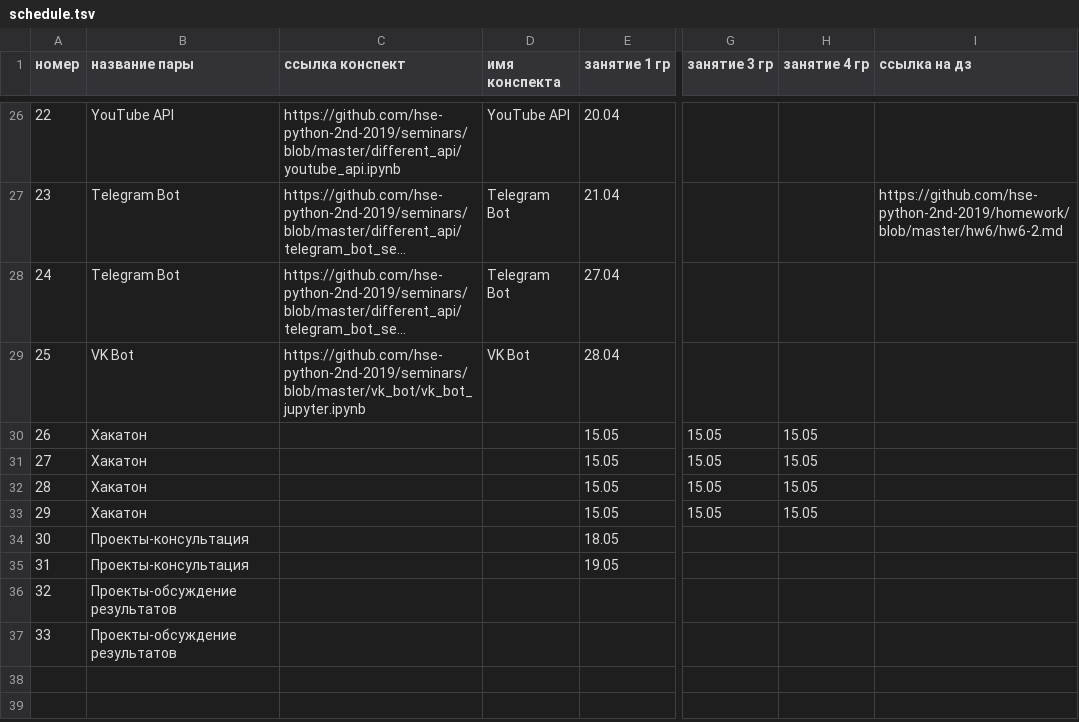
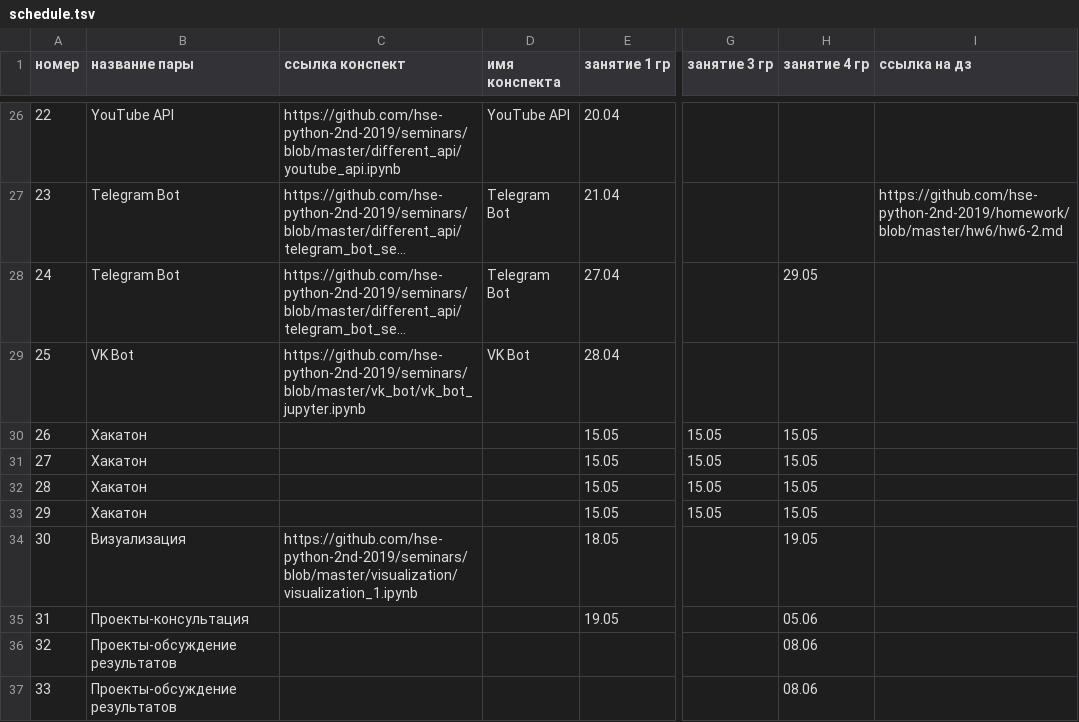
Before and after one commit to hse-ling-python/hse-python-2nd-2019.github.io, a TSV file: schedule.tsv, drawn as a sheet; only a part is shown, gaps mark what is left out; long unchanged cells end in …; the diff names each change by its address in the sheet, - before the commit and + after, or states it on an @@ line.

Commit message:
Update schedule.tsv

```diff
--- a/schedule.tsv
+++ b/schedule.tsv
-H28 (занятие 4 гр): (empty)
+H28 (занятие 4 гр): 29.05
-B34 (название пары): Проекты-консультация
+B34 (название пары): Визуализация
-C34 (ссылка конспект): (empty)
+C34 (ссылка конспект): https://github.com/hse-python-2nd-2019/seminars/blob/master/visualization/visualization_1.ipynb
-H34 (занятие 4 гр): (empty)
+H34 (занятие 4 гр): 19.05
-H35 (занятие 4 гр): (empty)
+H35 (занятие 4 гр): 05.06
-H36:H37 (занятие 4 гр): (empty)
+H36:H37 (занятие 4 гр): 08.06
```
